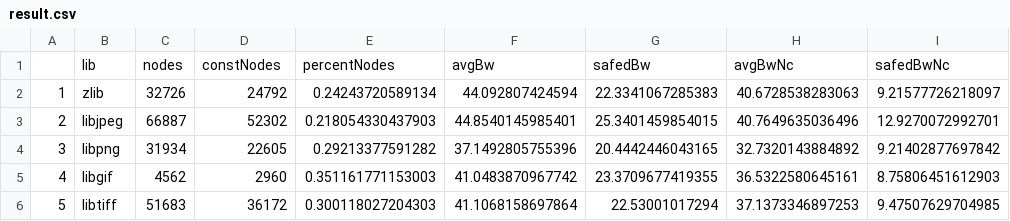
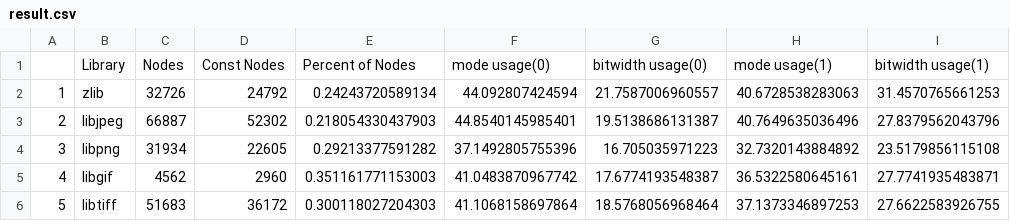
Before and after one commit to marcelhollerbach/bachelor-data, a CSV file: c-opt-eval/result.csv, drawn as a sheet.

Commit message:
more and better data

```diff
--- a/c-opt-eval/result.csv
+++ b/c-opt-eval/result.csv
@@ -1,6 +1,6 @@
-"","lib","nodes","constNodes","percentNodes","avgBw","safedBw","avgBwNc","safedBwNc"
-"1","zlib",32726,24792,0.24243720589134,44.092807424594,22.3341067285383,40.6728538283063,9.21577726218097
-"2","libjpeg",66887,52302,0.218054330437903,44.8540145985401,25.3401459854015,40.7649635036496,12.9270072992701
-"3","libpng",31934,22605,0.29213377591282,37.1492805755396,20.4442446043165,32.7320143884892,9.21402877697842
-"4","libgif",4562,2960,0.351161771153003,41.0483870967742,23.3709677419355,36.5322580645161,8.75806451612903
-"5","libtiff",51683,36172,0.300118027204303,41.1068158697864,22.53001017294,37.1373346897253,9.47507629704985
+,Library,Nodes,Const Nodes,Percent of Nodes,mode usage(0),bitwidth usage(0),mode usage(1),bitwidth usage(1)
+1,zlib,32726,24792,0.24243720589134,44.092807424594,21.7587006960557,40.6728538283063,31.4570765661253
+2,libjpeg,66887,52302,0.218054330437903,44.8540145985401,19.5138686131387,40.7649635036496,27.8379562043796
+3,libpng,31934,22605,0.29213377591282,37.1492805755396,16.705035971223,32.7320143884892,23.5179856115108
+4,libgif,4562,2960,0.351161771153003,41.0483870967742,17.6774193548387,36.5322580645161,27.7741935483871
+5,libtiff,51683,36172,0.300118027204303,41.1068158697864,18.5768056968464,37.1373346897253,27.6622583926755
```
Also changed, not shown: 1 other file.
